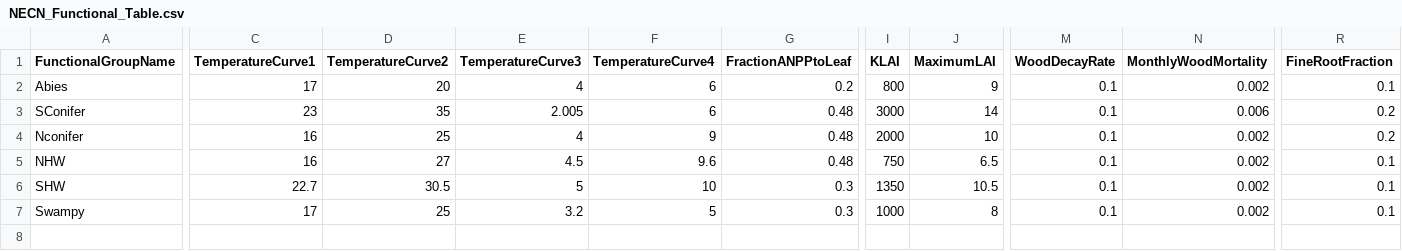
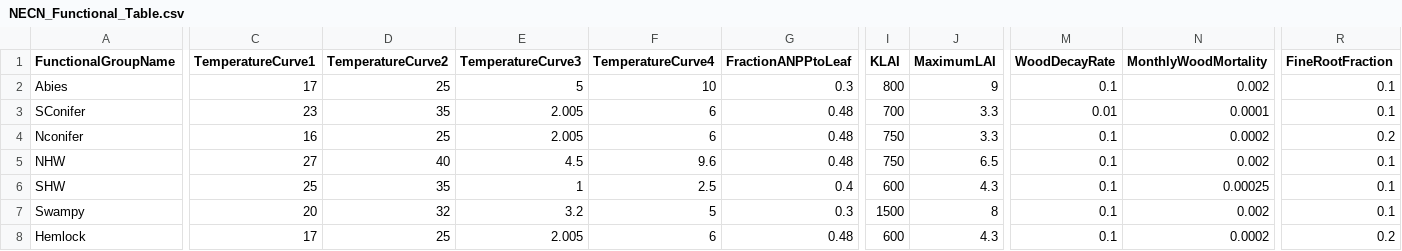
Before and after one commit to LANDIS-II-Foundation/Project-Southern-Appalachians, a CSV file: Models/LANDIS_Sapps_Active_v1_3/NECN_Functional_Table.csv, drawn as a sheet; only a part is shown, gaps mark what is left out; rows hold the shown columns only; the diff covers the shown part only; the diff names each change by its address in the sheet, - before the commit and + after, or states it on an @@ line.

Commit message:
Push NECN updates

```diff
--- a/Models/LANDIS_Sapps_Active_v1_3/NECN_Functional_Table.csv
+++ b/Models/LANDIS_Sapps_Active_v1_3/NECN_Functional_Table.csv
-D2 (TemperatureCurve2): 20
+D2 (TemperatureCurve2): 25
-E2 (TemperatureCurve3): 4
+E2 (TemperatureCurve3): 5
-F2 (TemperatureCurve4): 6
+F2 (TemperatureCurve4): 10
-G2 (FractionANPPtoLeaf): 0.2
+G2 (FractionANPPtoLeaf): 0.3
-I3 (KLAI): 3000
+I3 (KLAI): 700
-J3 (MaximumLAI): 14
+J3 (MaximumLAI): 3.3
-M3 (WoodDecayRate): 0.1
+M3 (WoodDecayRate): 0.01
-N3 (MonthlyWoodMortality): 0.006
+N3 (MonthlyWoodMortality): 0.0001
-R3 (FineRootFraction): 0.2
+R3 (FineRootFraction): 0.1
-E4 (TemperatureCurve3): 4
+E4 (TemperatureCurve3): 2.005
-F4 (TemperatureCurve4): 9
+F4 (TemperatureCurve4): 6
-I4 (KLAI): 2000
+I4 (KLAI): 750
-J4 (MaximumLAI): 10
+J4 (MaximumLAI): 3.3
-N4 (MonthlyWoodMortality): 0.002
+N4 (MonthlyWoodMortality): 0.0002
-C5 (TemperatureCurve1): 16
+C5 (TemperatureCurve1): 27
-D5 (TemperatureCurve2): 27
+D5 (TemperatureCurve2): 40
-C6 (TemperatureCurve1): 22.7
+C6 (TemperatureCurve1): 25
-D6 (TemperatureCurve2): 30.5
+D6 (TemperatureCurve2): 35
-E6 (TemperatureCurve3): 5
+E6 (TemperatureCurve3): 1
-F6 (TemperatureCurve4): 10
+F6 (TemperatureCurve4): 2.5
-G6 (FractionANPPtoLeaf): 0.3
+G6 (FractionANPPtoLeaf): 0.4
-I6 (KLAI): 1350
+I6 (KLAI): 600
-J6 (MaximumLAI): 10.5
+J6 (MaximumLAI): 4.3
-N6 (MonthlyWoodMortality): 0.002
+N6 (MonthlyWoodMortality): 0.00025
-C7 (TemperatureCurve1): 17
+C7 (TemperatureCurve1): 20
-D7 (TemperatureCurve2): 25
+D7 (TemperatureCurve2): 32
-I7 (KLAI): 1000
+I7 (KLAI): 1500
+row 8: Hemlock | 17 | 25 | 2.005 | 6 | 0.48 | 600 | 4.3 | 0.1 | 0.0002 | 0.2
```
Also changed, not shown: 1 edited cell elsewhere in this file, Models/LANDIS_Sapps_Active_v1_3/NECN_Spp_Table.csv, 4 other files.
